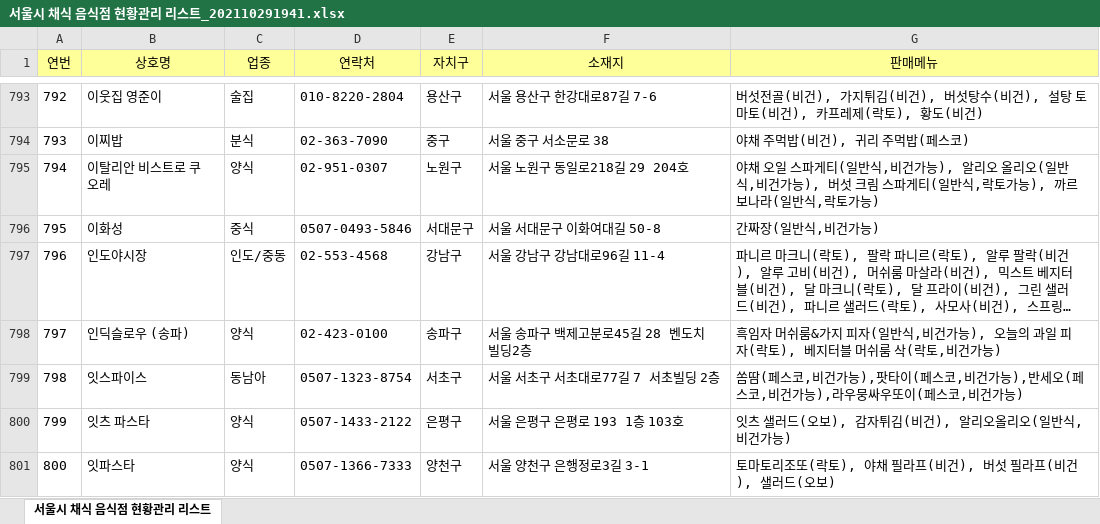
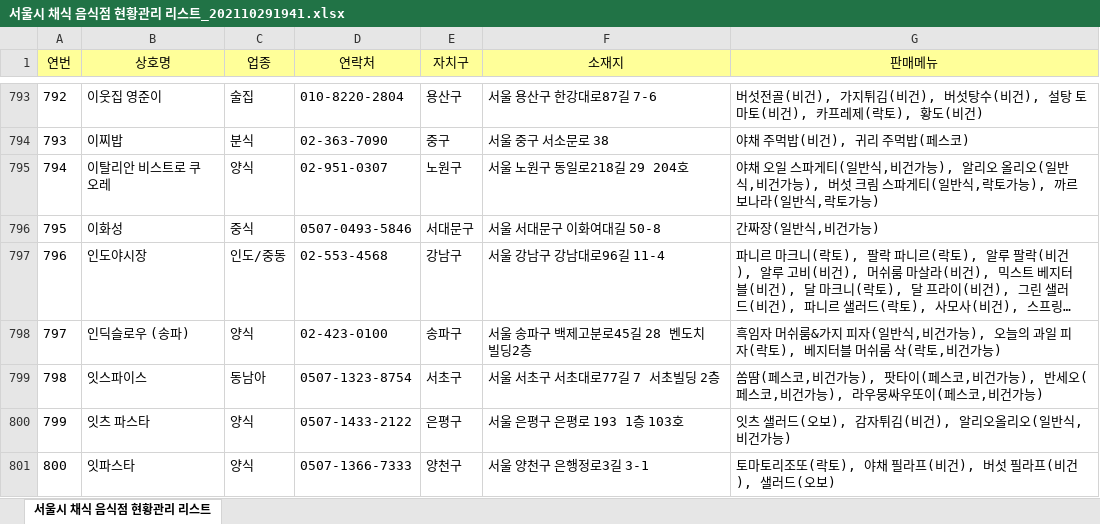
Before and after one commit to 1998YUKI0331/Vegin-Began, an Excel workbook: datas/서울시 채식 음식점 현황관리 리스트_202110291941.xlsx, sheet 서울시 채식 음식점 현황관리 리스트, drawn as a sheet; only a part is shown, gaps mark what is left out; long unchanged cells end in …; values as stored, in another font and other column widths than the file's, no borders; the diff covers the shown part only; the diff names each change by its address in the sheet, - before the commit and + after, or states it on an @@ line.

```diff
--- a/datas/서울시 채식 음식점 현황관리 리스트_202110291941.xlsx (sheet 서울시 채식 음식점 현황관리 리스트)
+++ b/datas/서울시 채식 음식점 현황관리 리스트_202110291941.xlsx (sheet 서울시 채식 음식점 현황관리 리스트)
-G799 (판매메뉴): …건가능)
+G799 (판매메뉴): …건가능)
```
Also changed, not shown: 23 edited cells elsewhere in this sheet, 1 other file.
